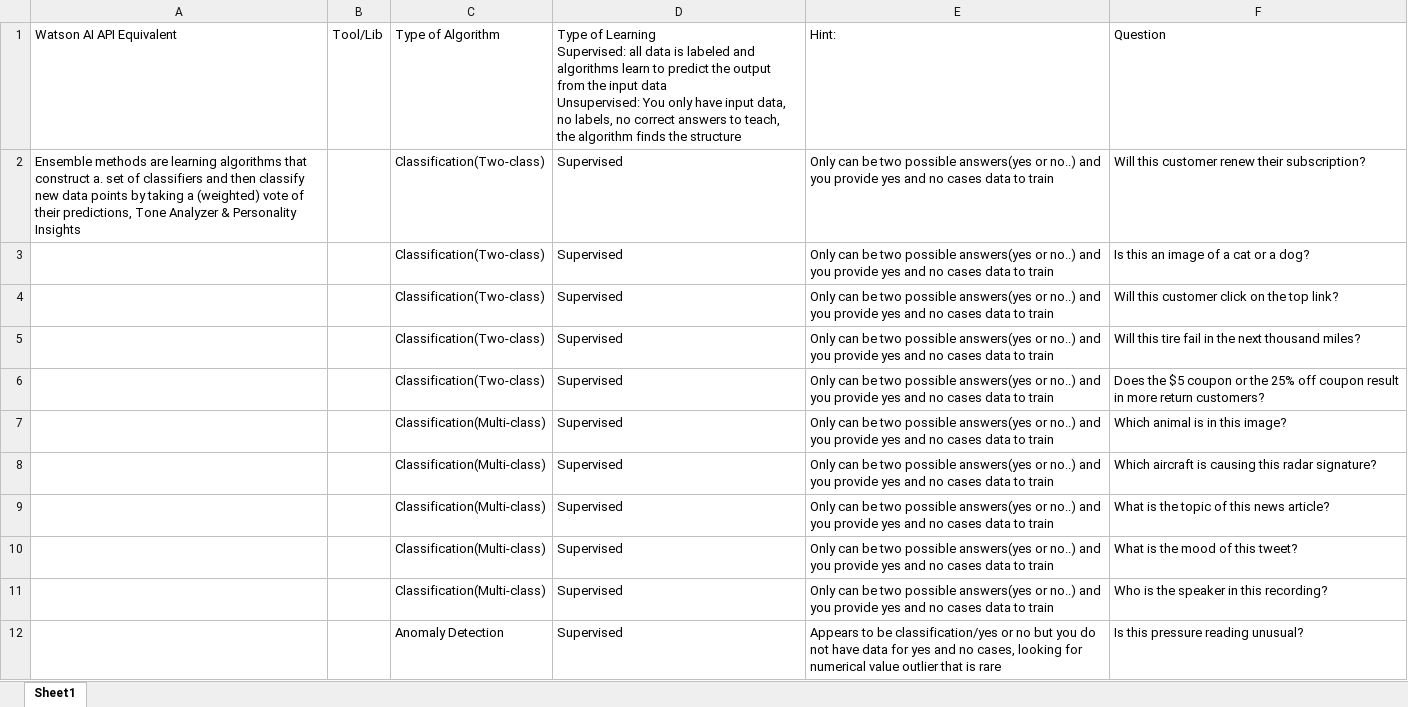
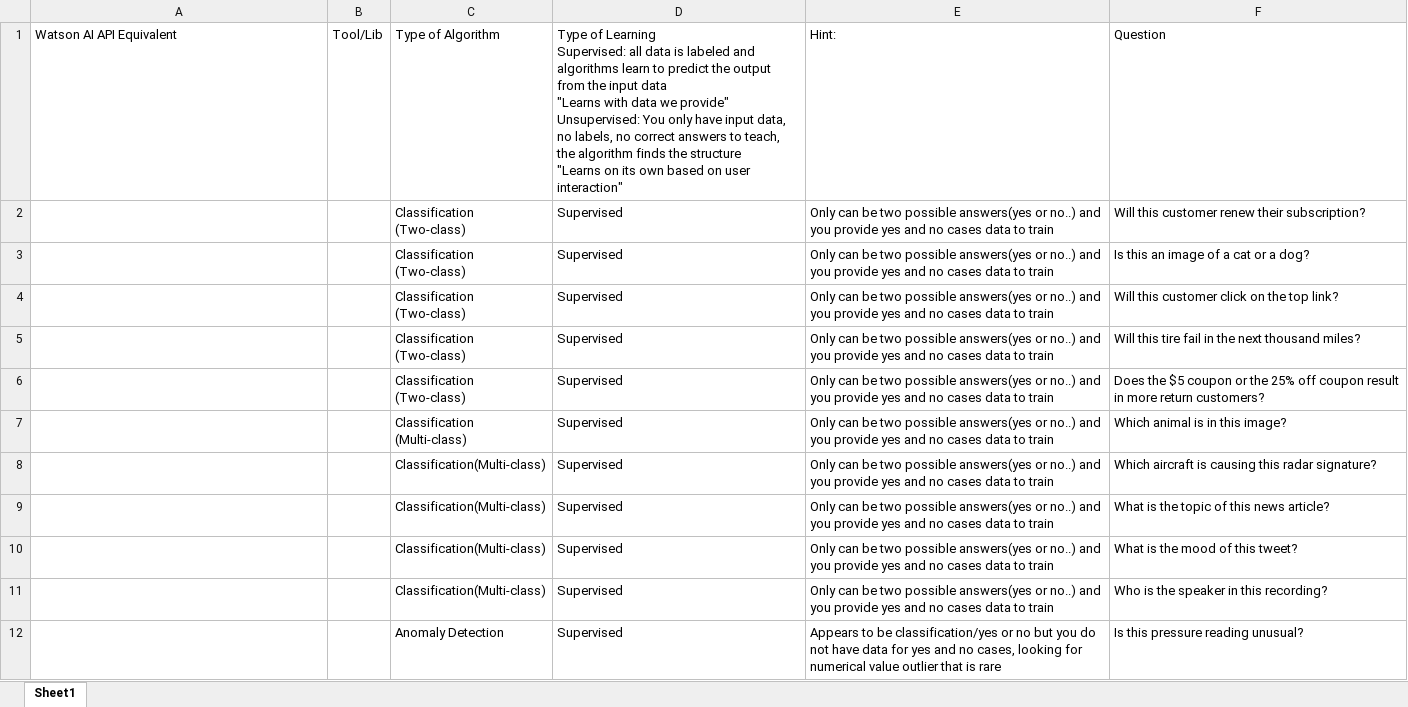
Before and after one commit to compscicoach/introtodatasciencemethodology, an Excel workbook: QuestionsDataScienceCanAnswer_AlgorithmsAssociated.xlsx, sheet Sheet1, drawn as a sheet; only a part is shown; values as stored, in another font and other column widths than the file's, no cell formats; ↵ is a line break in a cell; the diff covers the shown part only; the diff names each change by its address in the sheet, - before the commit and + after, or states it on an @@ line.

```diff
--- a/QuestionsDataScienceCanAnswer_AlgorithmsAssociated.xlsx (sheet Sheet1)
+++ b/QuestionsDataScienceCanAnswer_AlgorithmsAssociated.xlsx (sheet Sheet1)
-D1: …input data ↵ Unsupervised: You only have input data, no labels, no correct answers to teach, the algorithm finds the structure
+D1: …input data ↵ "Learns with data we provide" ↵ Unsupervised: You only have input data, no labels, no correct answers to teach, the algorithm finds the structure ↵ "Learns on its own based on user interaction"
-A2 (Watson AI API Equivalent): Ensemble methods are learning algorithms that construct a. set of classifiers and then classify new data points by taking a (weighted) vote of their predictions, Tone Analyzer & Personality Insights
+A2 (Watson AI API Equivalent): (empty)
-C2:C6 (Type of Algorithm): Classification(Two-class)
+C2:C6 (Type of Algorithm): Classification ↵ (Two-class)
-C7 (Type of Algorithm): Classification(Multi-class)
+C7 (Type of Algorithm): Classification ↵ (Multi-class)
```
Also changed, not shown: 3 added rows and 22 edited cells elsewhere in this sheet, cell formats.
